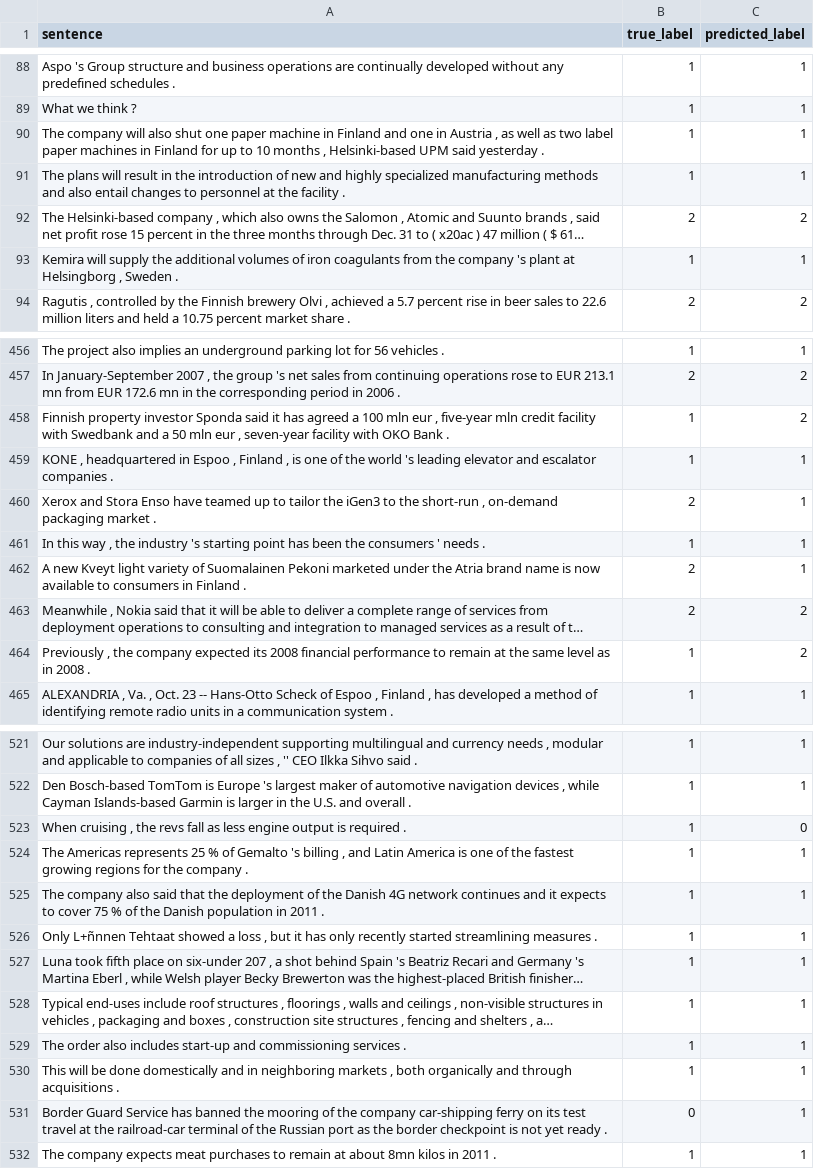
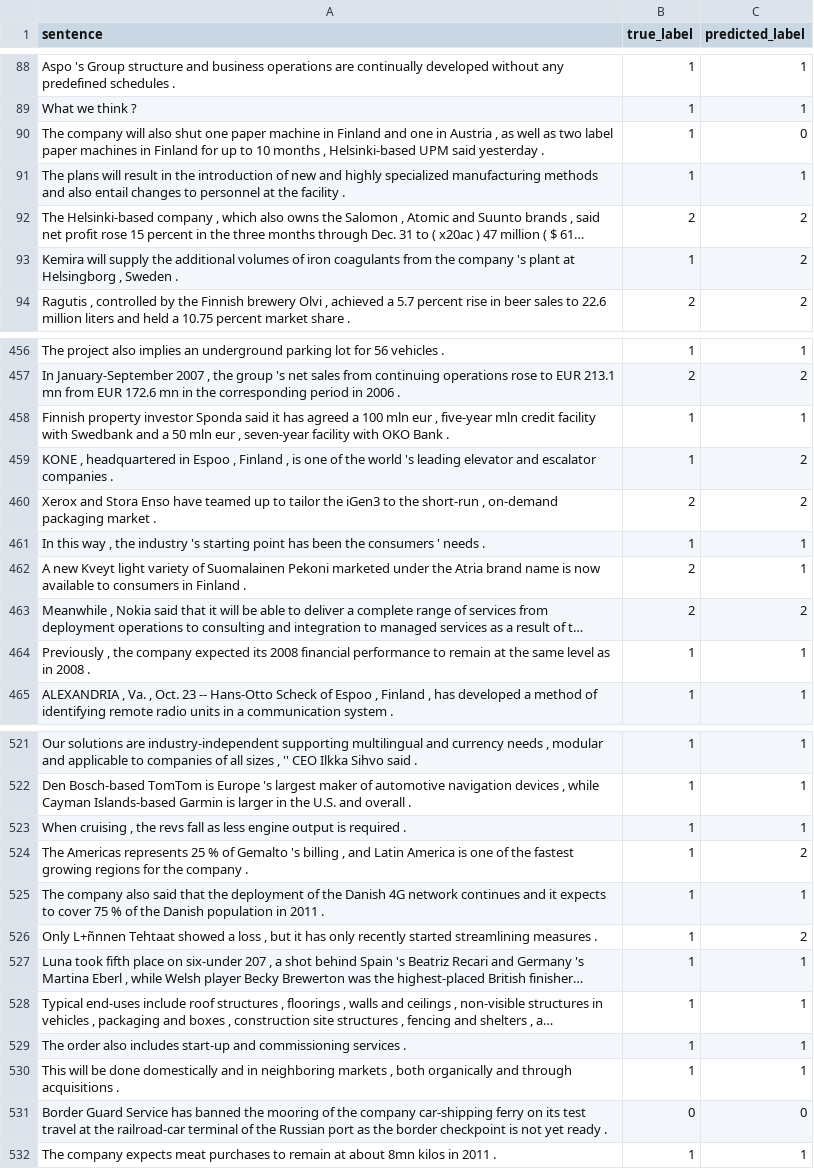
Before and after one commit to emrekuruu/ML_project, a CSV file: results/contrastive/google-bert_bert-base-uncased.csv (was predictions.csv), drawn as a sheet; only a part is shown, gaps mark what is left out; long unchanged cells end in …; the diff covers the shown part only; the diff names each change by its address in the sheet, - before the commit and + after, or states it on an @@ line.

Commit message:
feat: add contrastive loss

```diff
--- a/predictions.csv
+++ b/results/contrastive/google-bert_bert-base-uncased.csv
-C90 (predicted_label): 1
+C90 (predicted_label): 0
-C93 (predicted_label): 1
+C93 (predicted_label): 2
-C458 (predicted_label): 2
+C458 (predicted_label): 1
-C459:C460 (predicted_label): 1
+C459:C460 (predicted_label): 2
-C464 (predicted_label): 2
+C464 (predicted_label): 1
-C523 (predicted_label): 0
+C523 (predicted_label): 1
-C524 (predicted_label): 1
+C524 (predicted_label): 2
-C526 (predicted_label): 1
+C526 (predicted_label): 2
-C531 (predicted_label): 1
+C531 (predicted_label): 0
```
Also changed, not shown: 71 edited cells elsewhere in this file, 9 other files.
